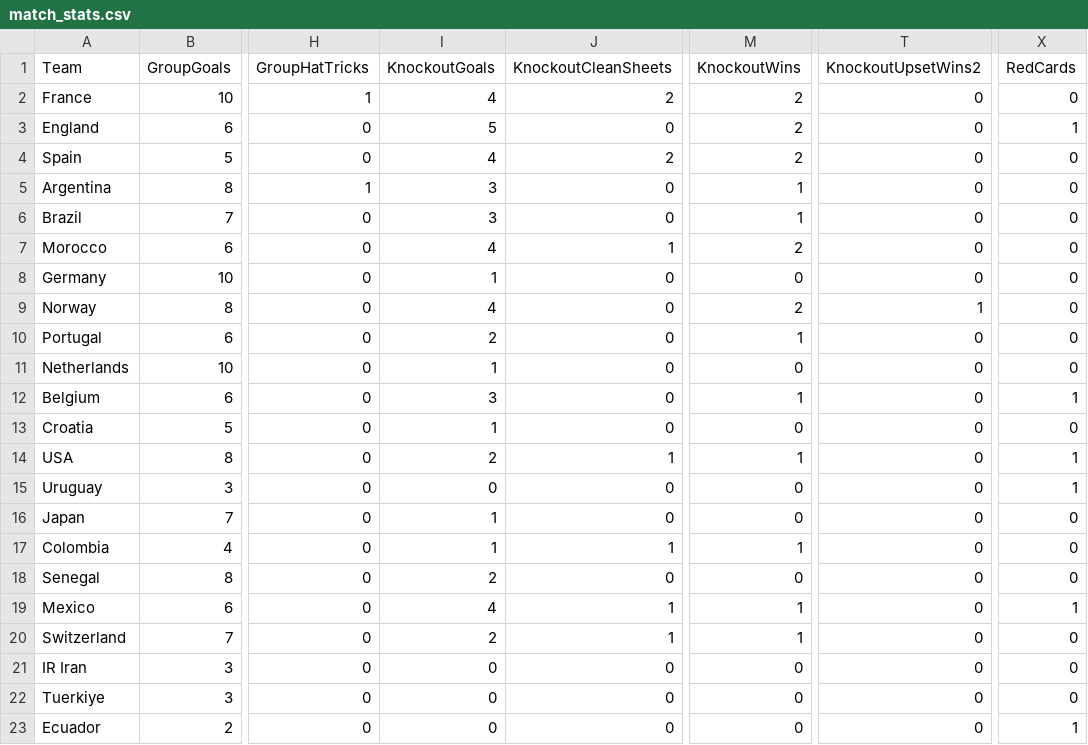
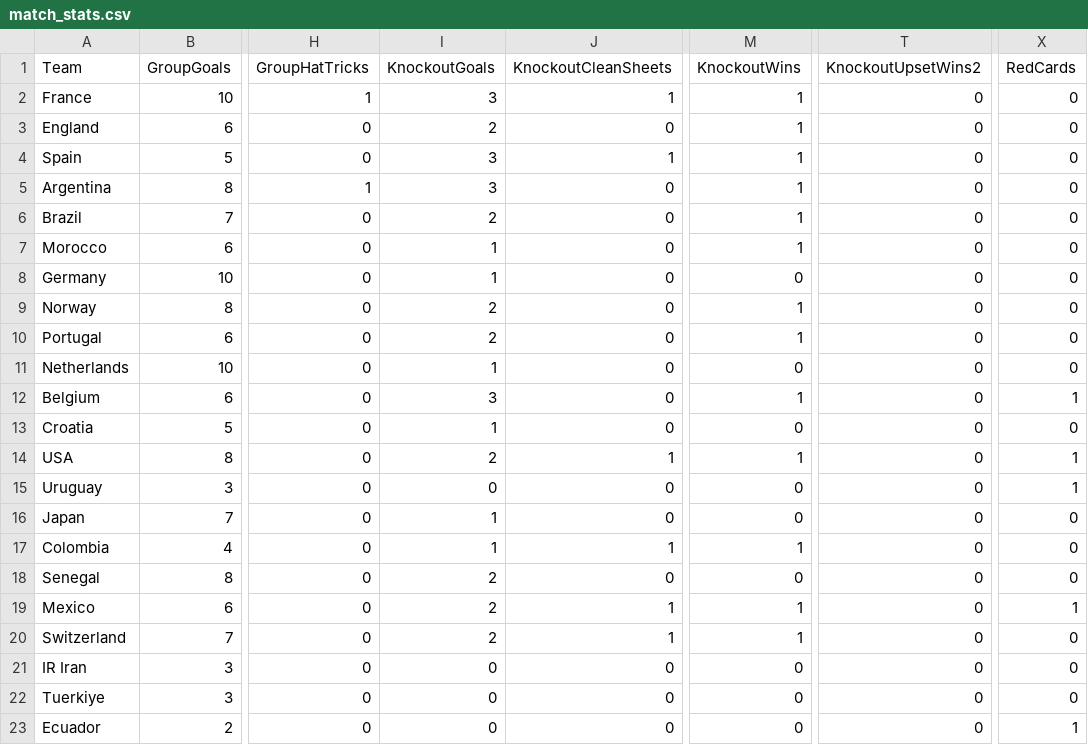
Before and after one commit to oisincarroll296/wc2026-sweepstake-BSC, a CSV file: data/match_stats.csv, drawn as a sheet; only a part is shown, gaps mark what is left out; the diff names each change by its address in the sheet, - before the commit and + after, or states it on an @@ line.

```diff
--- a/data/match_stats.csv
+++ b/data/match_stats.csv
-I2 (KnockoutGoals): 4
+I2 (KnockoutGoals): 3
-J2 (KnockoutCleanSheets): 2
+J2 (KnockoutCleanSheets): 1
-M2:M4 (KnockoutWins): 2
+M2:M4 (KnockoutWins): 1
-I3 (KnockoutGoals): 5
+I3 (KnockoutGoals): 2
-X3 (RedCards): 1
+X3 (RedCards): 0
-I4 (KnockoutGoals): 4
+I4 (KnockoutGoals): 3
-J4 (KnockoutCleanSheets): 2
+J4 (KnockoutCleanSheets): 1
-I6 (KnockoutGoals): 3
+I6 (KnockoutGoals): 2
-I7 (KnockoutGoals): 4
+I7 (KnockoutGoals): 1
-J7 (KnockoutCleanSheets): 1
+J7 (KnockoutCleanSheets): 0
-M7 (KnockoutWins): 2
+M7 (KnockoutWins): 1
-I9 (KnockoutGoals): 4
+I9 (KnockoutGoals): 2
-M9 (KnockoutWins): 2
+M9 (KnockoutWins): 1
-T9 (KnockoutUpsetWins2): 1
+T9 (KnockoutUpsetWins2): 0
-I19 (KnockoutGoals): 4
+I19 (KnockoutGoals): 2
```
Also changed, not shown: data/score_history.csv.
